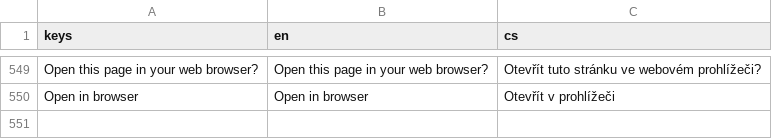
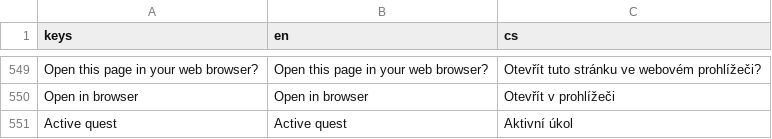
Before and after one commit to Vitexus/ishtaria-client, a CSV file: locales/client.csv, drawn as a sheet; only a part is shown, gaps mark what is left out; the diff names each change by its address in the sheet, - before the commit and + after, or states it on an @@ line.

```diff
--- a/locales/client.csv
+++ b/locales/client.csv
+row 551: Active quest | Active quest | Aktivní úkol
```
Also changed, not shown: 4 other files.
